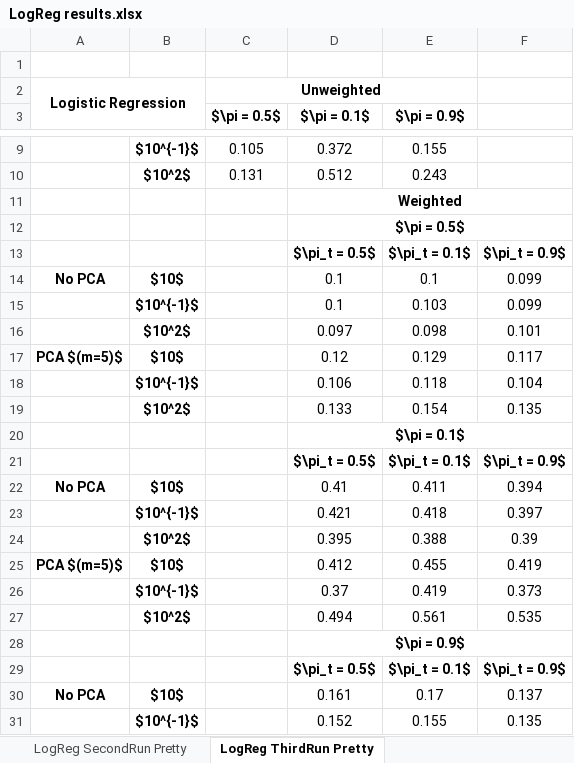
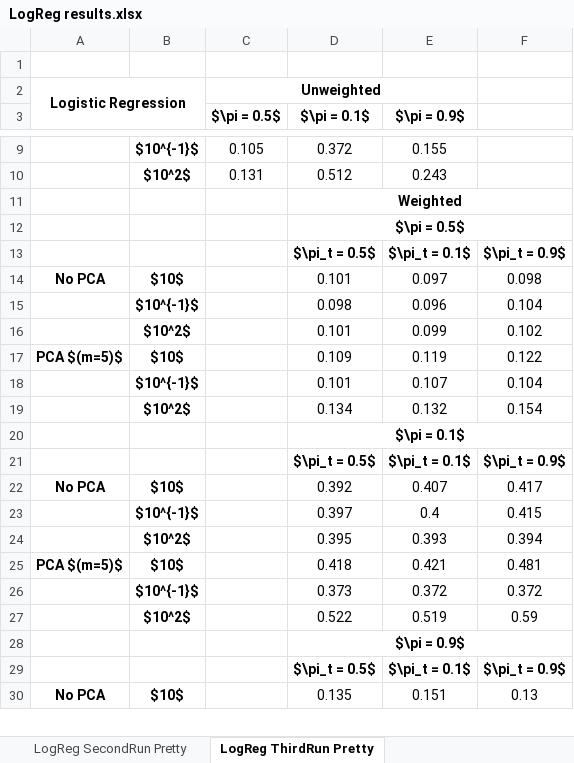
Before and after one commit to TeamOGC/mlpr, an Excel workbook: tables/logreg_analysis/LogReg results.xlsx, sheet LogReg ThirdRun Pretty, drawn as a sheet; only a part is shown, gaps mark what is left out; values as stored, in another font and other column widths than the file's, no borders; conditional formats not drawn; removed rows and columns are numbered as before the commit, all else as after; the diff covers the shown part only; the diff names each change by its address in the sheet, - before the commit and + after, or states it on an @@ line.

```diff
--- a/tables/logreg_analysis/LogReg results.xlsx (sheet LogReg ThirdRun Pretty)
+++ b/tables/logreg_analysis/LogReg results.xlsx (sheet LogReg ThirdRun Pretty)
-D14 ($\pi = 0.1$): 0.1
+D14 ($\pi = 0.1$): 0.101
-E14 ($\pi = 0.9$): 0.1
+E14 ($\pi = 0.9$): 0.097
-F14: 0.099
+F14: 0.098
-row 15:  | $10^{-1}$ |  | 0.1 | 0.103 | 0.099
-row 16:  | $10^2$ |  | 0.097 | 0.098 | 0.101
+row 15:  | $10^{-1}$ |  | 0.098 | 0.096 | 0.104
+row 16:  | $10^2$ |  | 0.101 | 0.099 | 0.102
-D17 ($\pi = 0.1$): 0.12
+D17 ($\pi = 0.1$): 0.109
-E17 ($\pi = 0.9$): 0.129
+E17 ($\pi = 0.9$): 0.119
-F17: 0.117
+F17: 0.122
-D18 ($\pi = 0.1$): 0.106
+D18 ($\pi = 0.1$): 0.101
-E18 ($\pi = 0.9$): 0.118
+E18 ($\pi = 0.9$): 0.107
-row 19:  | $10^2$ |  | 0.133 | 0.154 | 0.135
+row 19:  | $10^2$ |  | 0.134 | 0.132 | 0.154
-D22 ($\pi = 0.1$): 0.41
+D22 ($\pi = 0.1$): 0.392
-E22 ($\pi = 0.9$): 0.411
+E22 ($\pi = 0.9$): 0.407
-F22: 0.394
+F22: 0.417
-row 23:  | $10^{-1}$ |  | 0.421 | 0.418 | 0.397
-row 24:  | $10^2$ |  | 0.395 | 0.388 | 0.39
+row 23:  | $10^{-1}$ |  | 0.397 | 0.4 | 0.415
+row 24:  | $10^2$ |  | 0.395 | 0.393 | 0.394
-D25 ($\pi = 0.1$): 0.412
+D25 ($\pi = 0.1$): 0.418
-E25 ($\pi = 0.9$): 0.455
+E25 ($\pi = 0.9$): 0.421
-F25: 0.419
+F25: 0.481
-row 26:  | $10^{-1}$ |  | 0.37 | 0.419 | 0.373
-row 27:  | $10^2$ |  | 0.494 | 0.561 | 0.535
+row 26:  | $10^{-1}$ |  | 0.373 | 0.372 | 0.372
+row 27:  | $10^2$ |  | 0.522 | 0.519 | 0.59
-D30 ($\pi = 0.1$): 0.161
+D30 ($\pi = 0.1$): 0.135
-E30 ($\pi = 0.9$): 0.17
+E30 ($\pi = 0.9$): 0.151
-F30: 0.137
+F30: 0.13
-row 31:  | $10^{-1}$ |  | 0.152 | 0.155 | 0.135
```
Also changed, not shown: 8 added rows, 7 removed rows, 9 edited cells and cell formats elsewhere in this sheet, sheet results, sheet PivotTable, tables/gmm_analysis/GMM Results.xlsx, tables/svm_analysis/SVM results_firstrun.xlsx, 10 other files.
